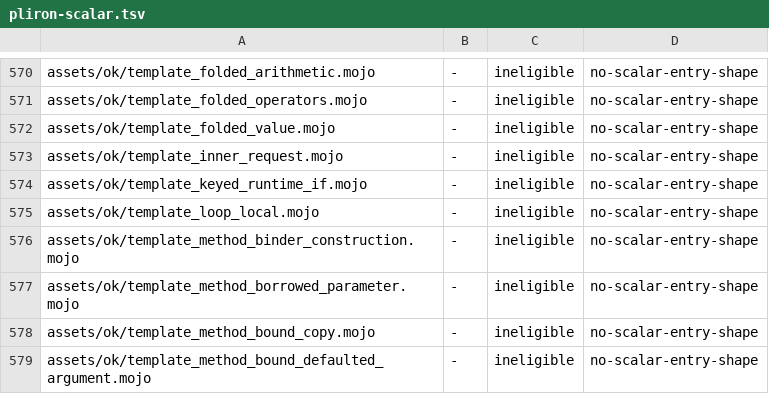
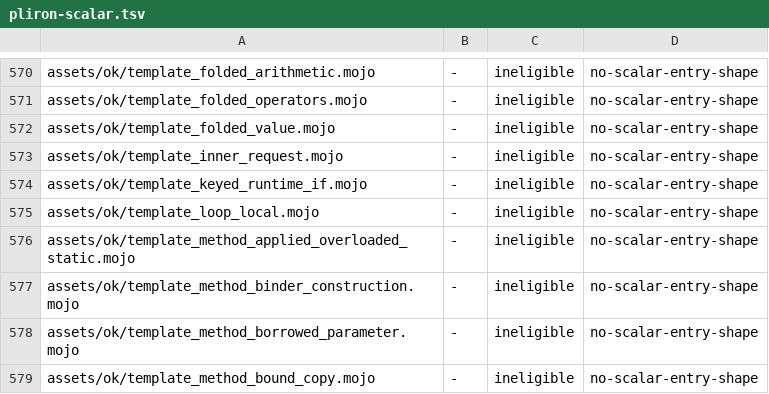
Before and after one commit to bpr/mojito, a TSV file: conformance/pliron-scalar.tsv, drawn as a sheet; only a part is shown, gaps mark what is left out; the shorter side is filled out with more unchanged rows.

Commit message:
A generic struct's method calling a static with binders of its own through an explicit application (`Pair[Self.T].scaled[3](2)`), or an overloaded static family with such a member on a spelled receiver, now derives from its checked template instead of being checked again per instance.

```diff
--- a/conformance/pliron-scalar.tsv
+++ b/conformance/pliron-scalar.tsv
@@ -575,2 +575,3 @@ assets/ok/template_keyed_runtime_if.mojo	-	ineligible	no-scalar-entry-shape
 assets/ok/template_loop_local.mojo	-	ineligible	no-scalar-entry-shape
+assets/ok/template_method_applied_overloaded_static.mojo	-	ineligible	no-scalar-entry-shape
 assets/ok/template_method_binder_construction.mojo	-	ineligible	no-scalar-entry-shape
```
Also changed, not shown: conformance/assets-mojo-rejects.tsv, conformance/pliron-parity.tsv, 8 other files.
